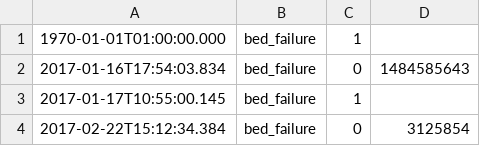
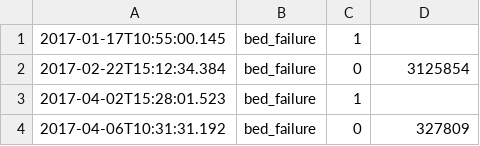
Before and after one commit to loblouinENSC/Reproducible_Monitoring, a CSV file: work/rule-bed_failure.csv, drawn as a sheet; only a part is shown; the shorter side is filled out with more unchanged rows.

```diff
--- a/work/rule-bed_failure.csv
+++ b/work/rule-bed_failure.csv
@@ -1,3 +1 @@
-1970-01-01T01:00:00.000;bed_failure;1;
-2017-01-16T17:54:03.834;bed_failure;0;1484585643
 2017-01-17T10:55:00.145;bed_failure;1;
```
Also changed, not shown: work/rule-door_failure_1week.csv, work/rule-toilet_failure.csv, 8 other files.
